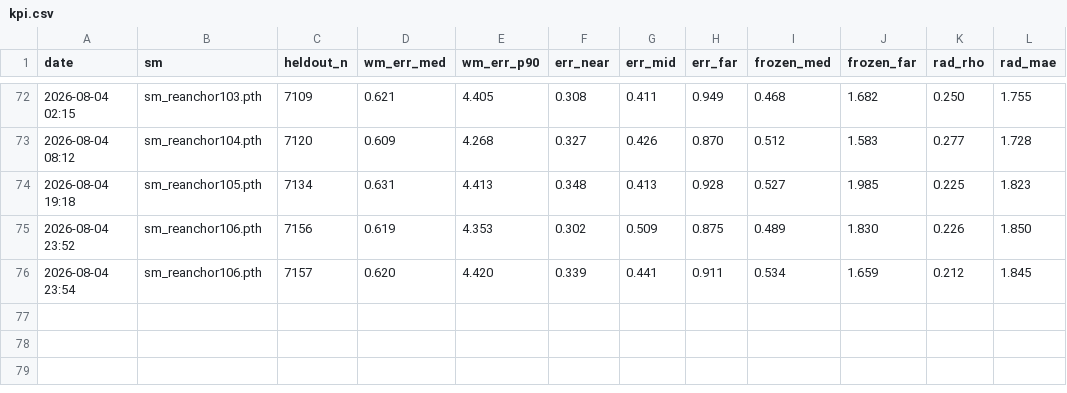
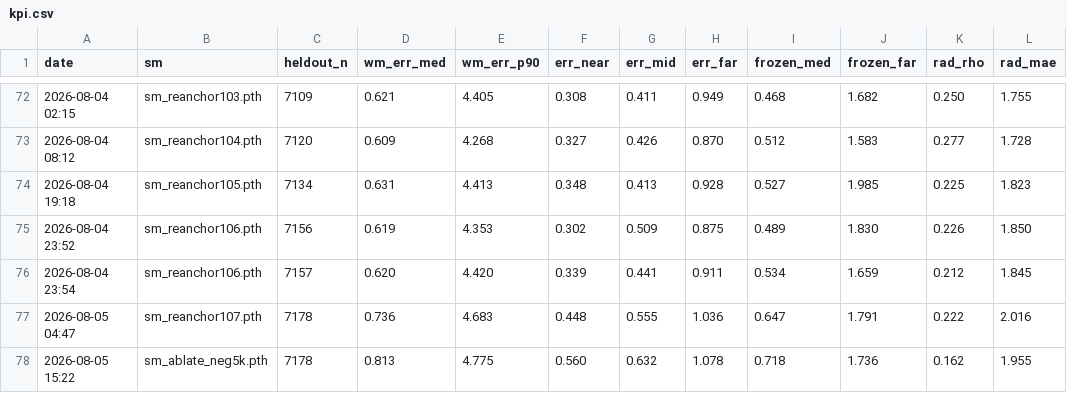
Before and after one commit to Ricky610329/Antenna, a CSV file: docs/kpi.csv, drawn as a sheet; only a part is shown, gaps mark what is left out.

```diff
--- a/docs/kpi.csv
+++ b/docs/kpi.csv
@@ -76 +76,3 @@ date,sm,heldout_n,wm_err_med,wm_err_p90,err_near,err_mid,err_far,frozen_med,froz
 2026-08-04 23:54,sm_reanchor106.pth,7157,0.620,4.420,0.339,0.441,0.911,0.534,1.659,0.212,1.845
+2026-08-05 04:47,sm_reanchor107.pth,7178,0.736,4.683,0.448,0.555,1.036,0.647,1.791,0.222,2.016
+2026-08-05 15:22,sm_ablate_neg5k.pth,7178,0.813,4.775,0.560,0.632,1.078,0.718,1.736,0.162,1.955
```
Also changed, not shown: docs/kpi_ood.csv, docs/kpi_shadow.csv, 5 other files.
